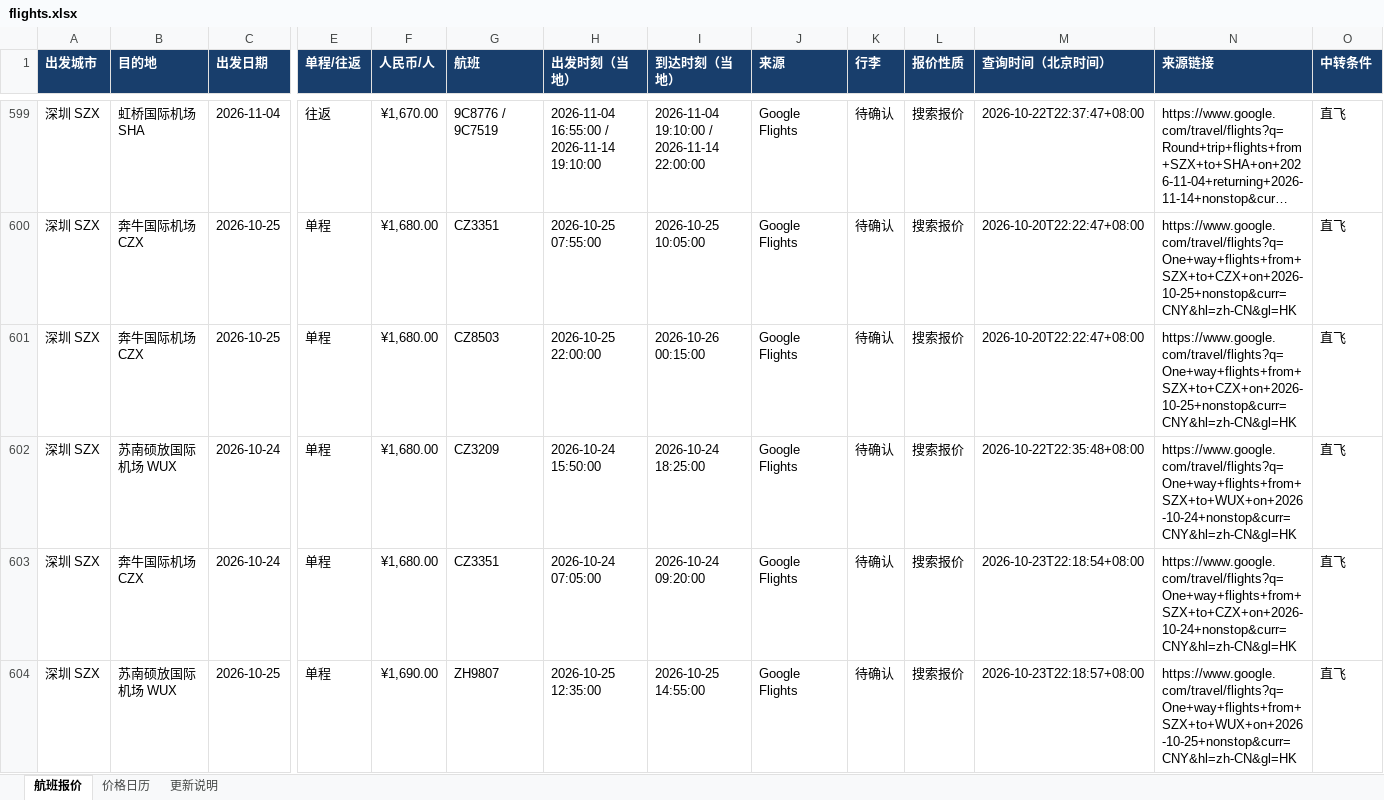
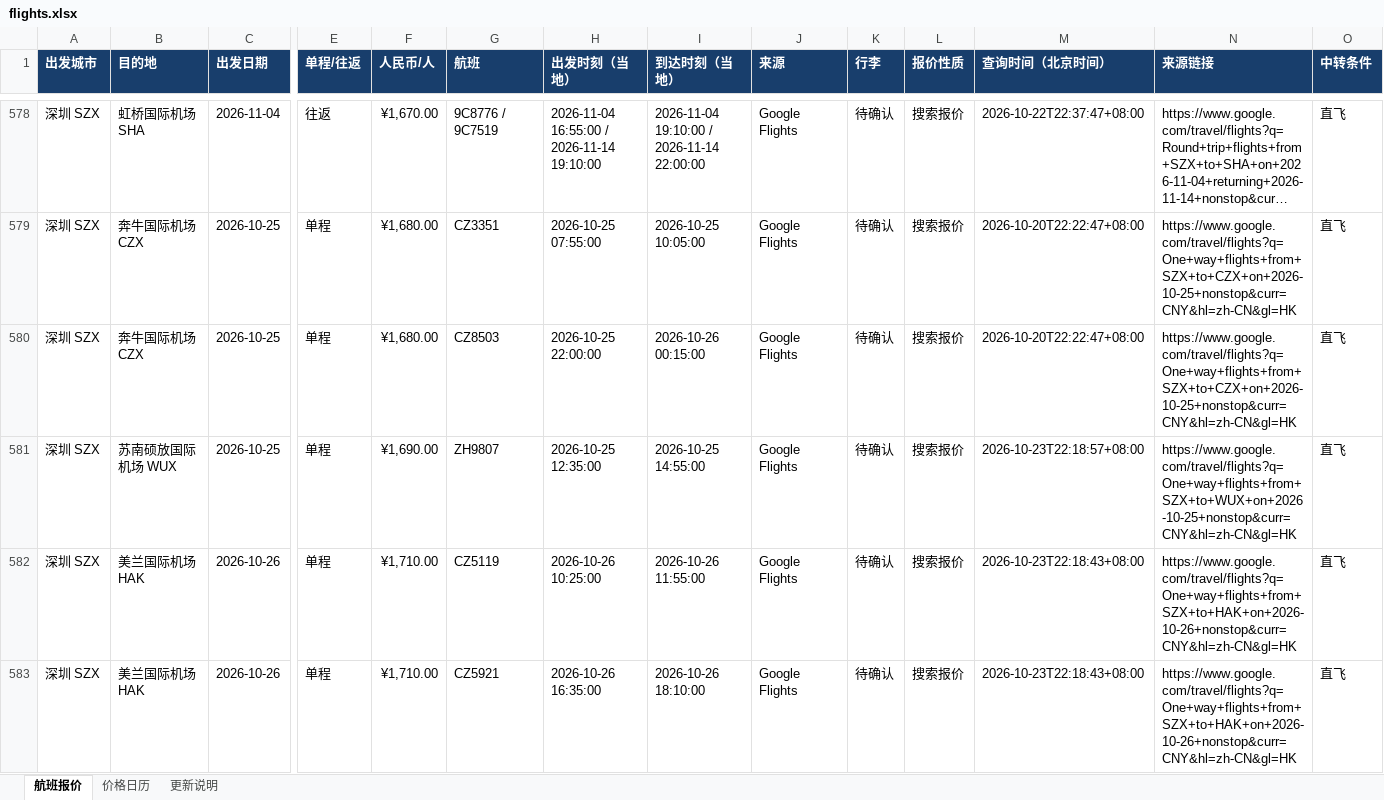
Before and after one commit to alfredzhenyu/flight-fares, an Excel workbook: flights.xlsx, sheet 航班报价, drawn as a sheet; only a part is shown, gaps mark what is left out; the shorter side is filled out with more unchanged rows; long unchanged cells end in …; values as stored, in another font and other column widths than the file's, no borders; table styles not drawn; removed rows and columns are numbered as before the commit, all else as after; rows hold the shown columns only; the diff covers the shown part only; the diff names each change by its address in the sheet, - before the commit and + after, or states it on an @@ line.

```diff
--- a/flights.xlsx (sheet 航班报价)
+++ b/flights.xlsx (sheet 航班报价)
-row 602: 深圳 SZX | 苏南硕放国际机场 WUX | 2026-10-24 | 单程 | ¥1,680.00 | CZ3209 | 2026-10-24 15:50:00 | 2026-10-24 18:25:00 | Google Flights | 待确认 | 搜索报价 | 2026-10-22T22:35:48+08:00 | https://www.google.com/travel/flights?q=One+way+flights+from+SZX+to+WUX+on+2026-10-24+nonstop&curr=CNY&hl=zh-CN&gl=HK | 直飞
-row 603: 深圳 SZX | 奔牛国际机场 CZX | 2026-10-24 | 单程 | ¥1,680.00 | CZ3351 | 2026-10-24 07:05:00 | 2026-10-24 09:20:00 | Google Flights | 待确认 | 搜索报价 | 2026-10-23T22:18:54+08:00 | https://www.google.com/travel/flights?q=One+way+flights+from+SZX+to+CZX+on+2026-10-24+nonstop&curr=CNY&hl=zh-CN&gl=HK | 直飞
```
Also changed, not shown: 6 added rows, 53 removed rows and 10 edited cells elsewhere in this sheet, sheet 价格日历, sheet 更新说明, 1 other file.
